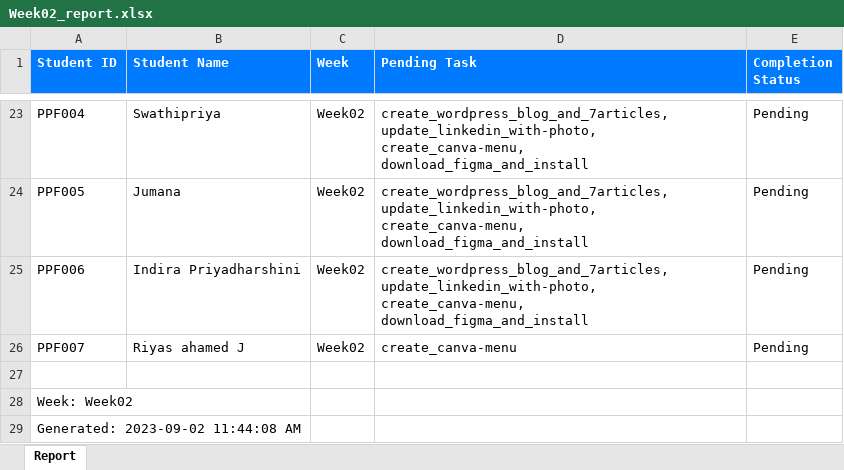
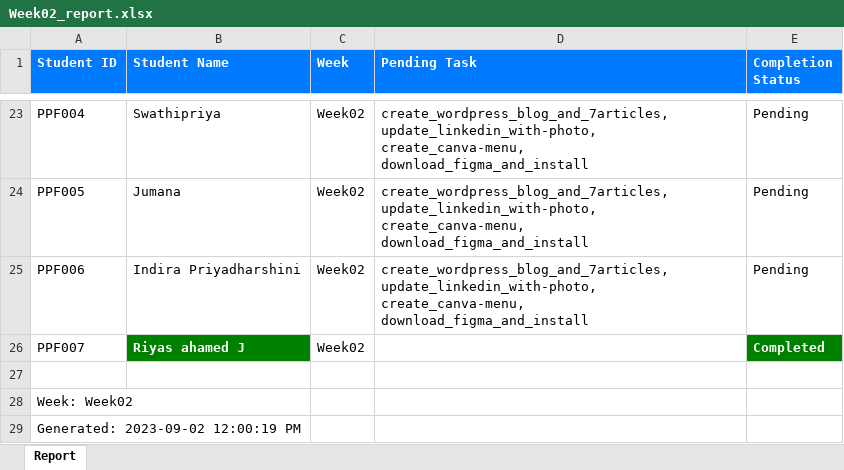
Before and after one commit to NeejaViju/StudentsReport, an Excel workbook: Week02_report.xlsx, sheet Report, drawn as a sheet; only a part is shown, gaps mark what is left out; values as stored, in another font and other column widths than the file's, no borders; the diff names each change by its address in the sheet, - before the commit and + after, or states it on an @@ line.

```diff
--- a/Week02_report.xlsx (sheet Report)
+++ b/Week02_report.xlsx (sheet Report)
@@ B26 fill: none → #008000, bold: off → on, text colour: black → #FFFFFF @@
-D26 (Pending Task): create_canva-menu
+D26 (Pending Task): (empty)
-E26 (Completion Status): Pending
+E26 (Completion Status): Completed
@@ E26 fill: none → #008000, bold: off → on, text colour: black → #FFFFFF @@
-A29 (Student ID): Generated: 2023-09-02 11:44:08 AM
+A29 (Student ID): Generated: 2023-09-02 12:00:19 PM
```
Also changed, not shown: Week01_report.xlsx, 2 other files.
